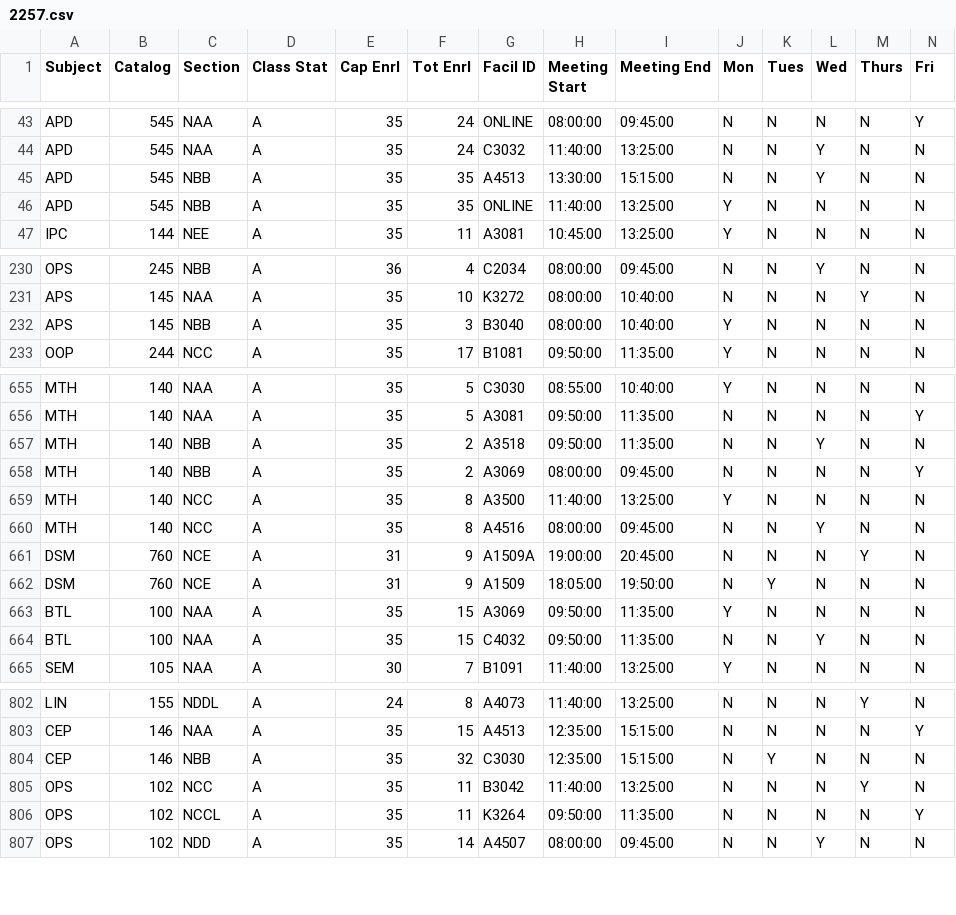
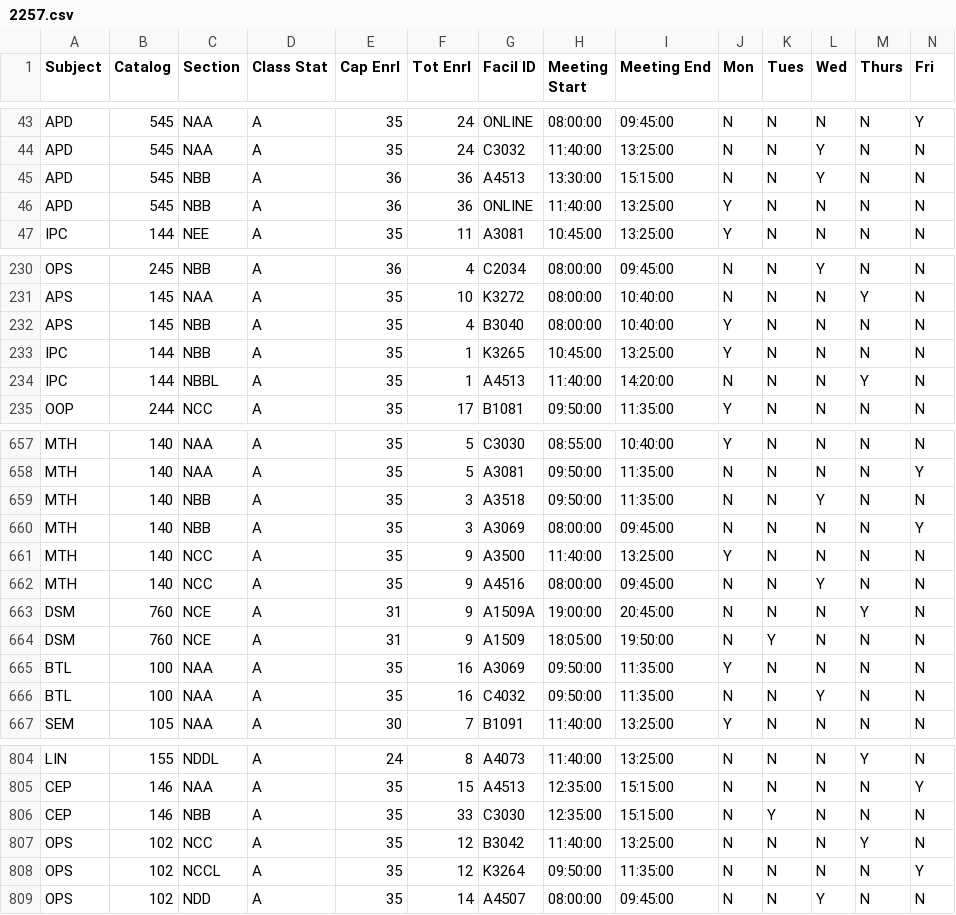
Before and after one commit to Seneca-Tools/Tools, a CSV file: assets/2257.csv, drawn as a sheet; only a part is shown, gaps mark what is left out; addresses are those after the commit; rows hold the shown columns only; the diff covers the shown part only; the diff names each change by its address in the sheet, - before the commit and + after, or states it on an @@ line.

Commit message:
2257 Data update

```diff
--- a/assets/2257.csv
+++ b/assets/2257.csv
-E45:E46 (Cap Enrl): 35
+E45:E46 (Cap Enrl): 36
-F45:F46 (Tot Enrl): 35
+F45:F46 (Tot Enrl): 36
-F232 (Tot Enrl): 3
+F232 (Tot Enrl): 4
+row 233: IPC | 144 | NBB | A | 35 | 1 | K3265 | 10:45:00 | 13:25:00 | Y | N | N | N | N
+row 234: IPC | 144 | NBBL | A | 35 | 1 | A4513 | 11:40:00 | 14:20:00 | N | N | N | Y | N
-F659:F660 (Tot Enrl): 2
+F659:F660 (Tot Enrl): 3
-F661:F662 (Tot Enrl): 8
+F661:F662 (Tot Enrl): 9
-F665:F666 (Tot Enrl): 15
+F665:F666 (Tot Enrl): 16
-F806 (Tot Enrl): 32
+F806 (Tot Enrl): 33
-F807:F808 (Tot Enrl): 11
+F807:F808 (Tot Enrl): 12
```
Also changed, not shown: 18 edited cells elsewhere in this file, 2 other files.
